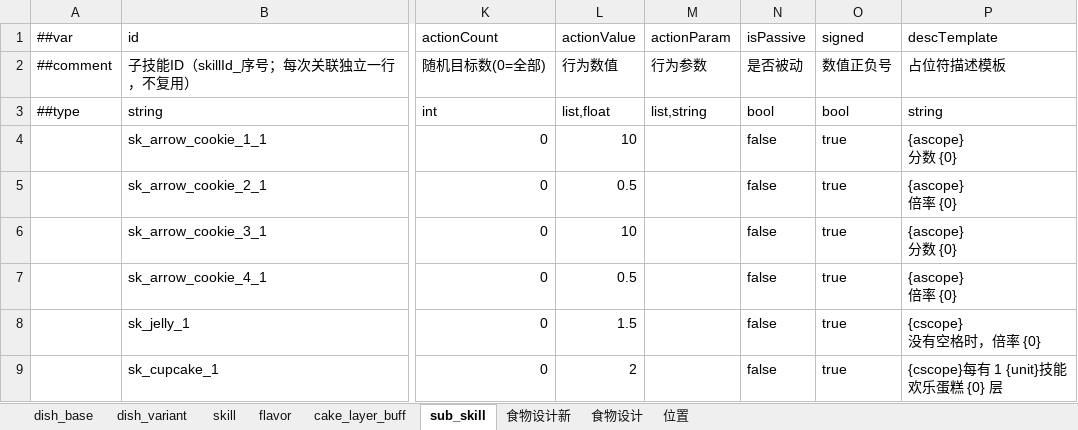
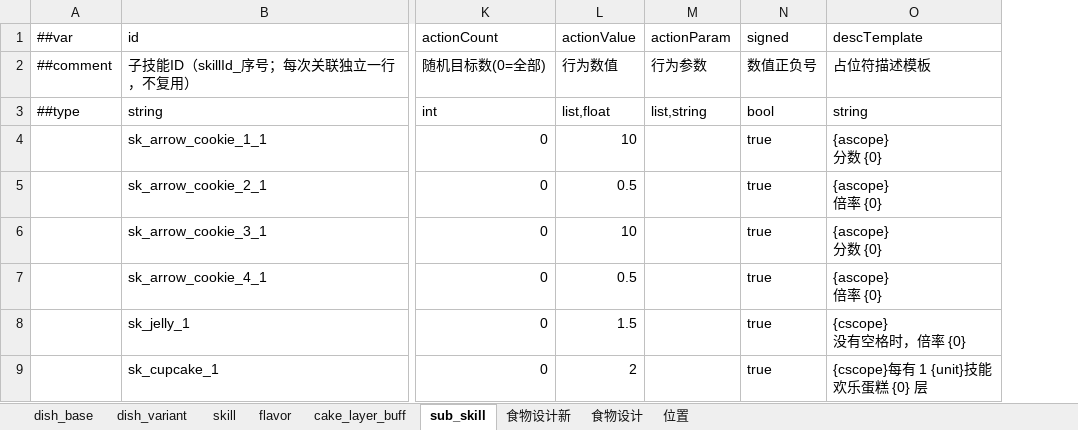
Before and after one commit to 2563495284/gourmetproject, an Excel workbook: GourmetProject/GameConfig/Datas/dish.xlsx, sheet sub_skill, drawn as a sheet; only a part is shown, gaps mark what is left out; values as stored, in another font and other column widths than the file's, no cell formats; the diff names each change by its address in the sheet, - before the commit and + after, or states it on an @@ line.

```diff
--- a/GourmetProject/GameConfig/Datas/dish.xlsx (sheet sub_skill)
+++ b/GourmetProject/GameConfig/Datas/dish.xlsx (sheet sub_skill)
-column N (isPassive), rows 2-9: 是否被动 | bool | false | false | false | false | false | false
```
Also changed, not shown: cell formats, GourmetProject/GameConfig/Datas/__tables__.xlsx, 15 other files.
